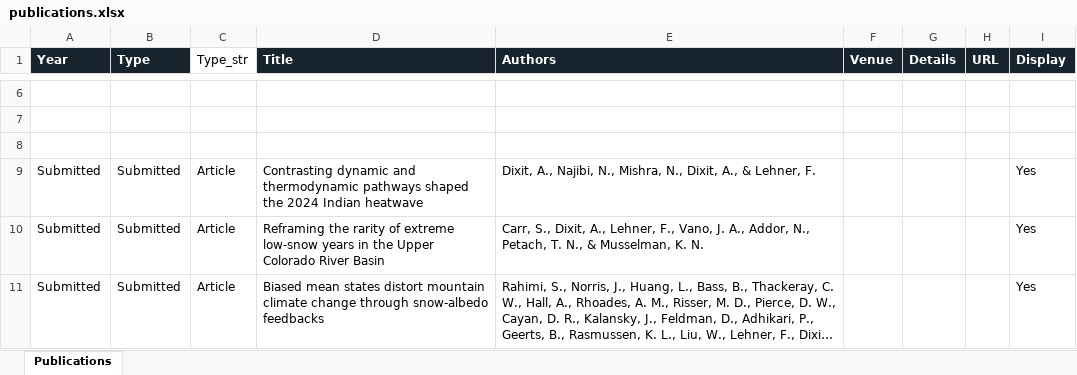
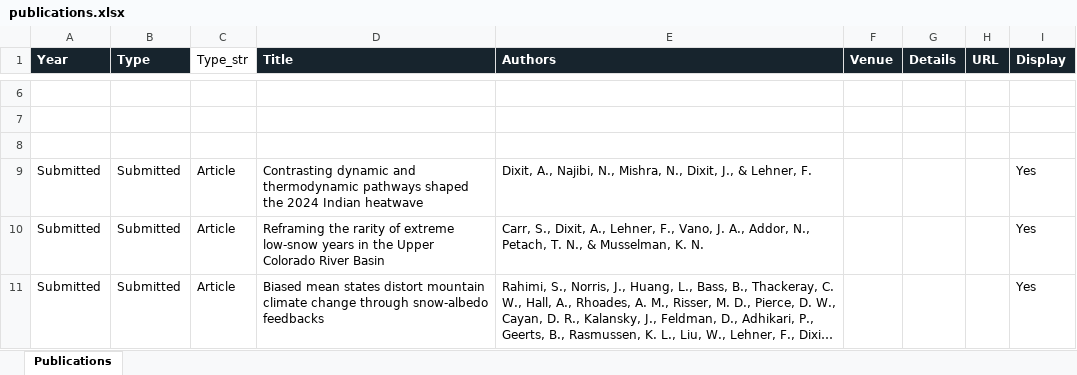
Before and after one commit to ankur572/ankur572.github.io, an Excel workbook: data/publications.xlsx, sheet Publications, drawn as a sheet; only a part is shown, gaps mark what is left out; long unchanged cells end in …; values as stored, in another font and other column widths than the file's, no borders; table styles not drawn; the diff names each change by its address in the sheet, - before the commit and + after, or states it on an @@ line.

Commit message:
Add files via upload

```diff
--- a/data/publications.xlsx (sheet Publications)
+++ b/data/publications.xlsx (sheet Publications)
-E9 (Authors): …N., Dixit, A., & Lehner,…
+E9 (Authors): …N., Dixit, J., & Lehner,…
```
